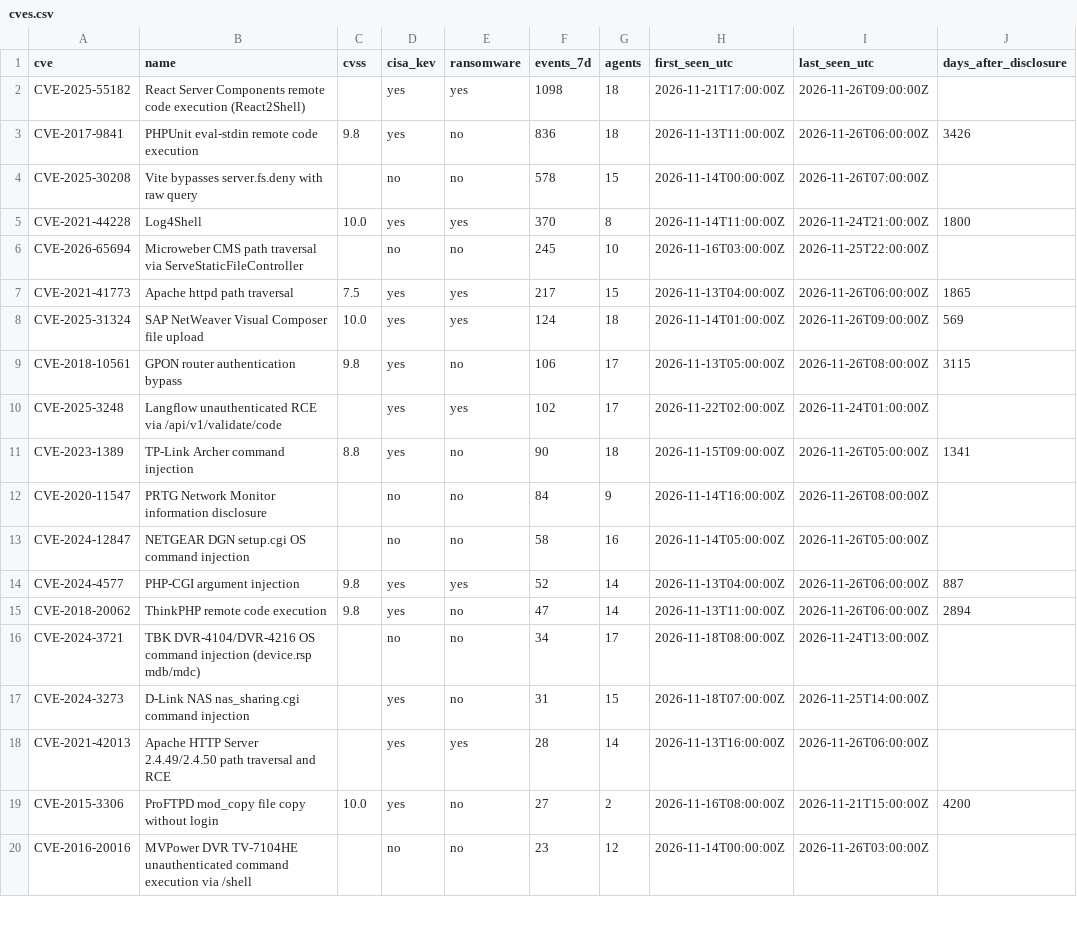
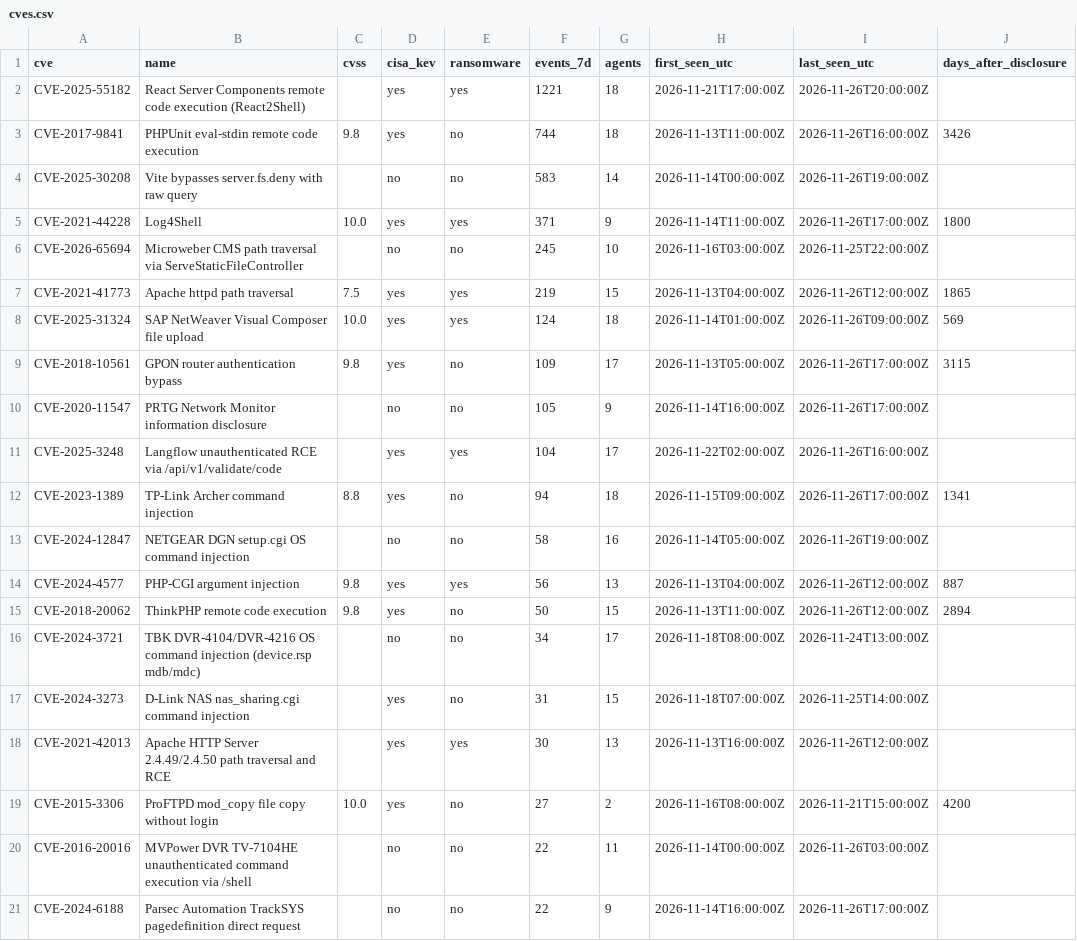
Before and after one commit to olizimmermann/decoyra-threatfeed, a CSV file: intel/cves.csv, drawn as a sheet; only a part is shown; the diff covers the shown part only.

```diff
--- a/intel/cves.csv
+++ b/intel/cves.csv
@@ -1,20 +1,21 @@
 cve,name,cvss,cisa_kev,ransomware,events_7d,agents,first_seen_utc,last_seen_utc,days_after_disclosure
-CVE-2025-55182,React Server Components remote code execution (React2Shell),,yes,yes,1098,18,2026-11-21T17:00:00Z,2026-11-26T09:00:00Z,
-CVE-2017-9841,PHPUnit eval-stdin remote code execution,9.8,yes,no,836,18,2026-11-13T11:00:00Z,2026-11-26T06:00:00Z,3426
-CVE-2025-30208,Vite bypasses server.fs.deny with raw query,,no,no,578,15,2026-11-14T00:00:00Z,2026-11-26T07:00:00Z,
-CVE-2021-44228,Log4Shell,10.0,yes,yes,370,8,2026-11-14T11:00:00Z,2026-11-24T21:00:00Z,1800
+CVE-2025-55182,React Server Components remote code execution (React2Shell),,yes,yes,1221,18,2026-11-21T17:00:00Z,2026-11-26T20:00:00Z,
+CVE-2017-9841,PHPUnit eval-stdin remote code execution,9.8,yes,no,744,18,2026-11-13T11:00:00Z,2026-11-26T16:00:00Z,3426
+CVE-2025-30208,Vite bypasses server.fs.deny with raw query,,no,no,583,14,2026-11-14T00:00:00Z,2026-11-26T19:00:00Z,
+CVE-2021-44228,Log4Shell,10.0,yes,yes,371,9,2026-11-14T11:00:00Z,2026-11-26T17:00:00Z,1800
 CVE-2026-65694,Microweber CMS path traversal via ServeStaticFileController,,no,no,245,10,2026-11-16T03:00:00Z,2026-11-25T22:00:00Z,
-CVE-2021-41773,Apache httpd path traversal,7.5,yes,yes,217,15,2026-11-13T04:00:00Z,2026-11-26T06:00:00Z,1865
+CVE-2021-41773,Apache httpd path traversal,7.5,yes,yes,219,15,2026-11-13T04:00:00Z,2026-11-26T12:00:00Z,1865
 CVE-2025-31324,SAP NetWeaver Visual Composer file upload,10.0,yes,yes,124,18,2026-11-14T01:00:00Z,2026-11-26T09:00:00Z,569
-CVE-2018-10561,GPON router authentication bypass,9.8,yes,no,106,17,2026-11-13T05:00:00Z,2026-11-26T08:00:00Z,3115
-CVE-2025-3248,Langflow unauthenticated RCE via /api/v1/validate/code,,yes,yes,102,17,2026-11-22T02:00:00Z,2026-11-24T01:00:00Z,
-CVE-2023-1389,TP-Link Archer command injection,8.8,yes,no,90,18,2026-11-15T09:00:00Z,2026-11-26T05:00:00Z,1341
-CVE-2020-11547,PRTG Network Monitor information disclosure,,no,no,84,9,2026-11-14T16:00:00Z,2026-11-26T08:00:00Z,
-CVE-2024-12847,NETGEAR DGN setup.cgi OS command injection,,no,no,58,16,2026-11-14T05:00:00Z,2026-11-26T05:00:00Z,
-CVE-2024-4577,PHP-CGI argument injection,9.8,yes,yes,52,14,2026-11-13T04:00:00Z,2026-11-26T06:00:00Z,887
-CVE-2018-20062,ThinkPHP remote code execution,9.8,yes,no,47,14,2026-11-13T11:00:00Z,2026-11-26T06:00:00Z,2894
+CVE-2018-10561,GPON router authentication bypass,9.8,yes,no,109,17,2026-11-13T05:00:00Z,2026-11-26T17:00:00Z,3115
+CVE-2020-11547,PRTG Network Monitor information disclosure,,no,no,105,9,2026-11-14T16:00:00Z,2026-11-26T17:00:00Z,
+CVE-2025-3248,Langflow unauthenticated RCE via /api/v1/validate/code,,yes,yes,104,17,2026-11-22T02:00:00Z,2026-11-26T16:00:00Z,
+CVE-2023-1389,TP-Link Archer command injection,8.8,yes,no,94,18,2026-11-15T09:00:00Z,2026-11-26T17:00:00Z,1341
+CVE-2024-12847,NETGEAR DGN setup.cgi OS command injection,,no,no,58,16,2026-11-14T05:00:00Z,2026-11-26T19:00:00Z,
+CVE-2024-4577,PHP-CGI argument injection,9.8,yes,yes,56,13,2026-11-13T04:00:00Z,2026-11-26T12:00:00Z,887
+CVE-2018-20062,ThinkPHP remote code execution,9.8,yes,no,50,15,2026-11-13T11:00:00Z,2026-11-26T12:00:00Z,2894
 CVE-2024-3721,TBK DVR-4104/DVR-4216 OS command injection (device.rsp mdb/mdc),,no,no,34,17,2026-11-18T08:00:00Z,2026-11-24T13:00:00Z,
 CVE-2024-3273,D-Link NAS nas_sharing.cgi command injection,,yes,no,31,15,2026-11-18T07:00:00Z,2026-11-25T14:00:00Z,
-CVE-2021-42013,Apache HTTP Server 2.4.49/2.4.50 path traversal and RCE,,yes,yes,28,14,2026-11-13T16:00:00Z,2026-11-26T06:00:00Z,
+CVE-2021-42013,Apache HTTP Server 2.4.49/2.4.50 path traversal and RCE,,yes,yes,30,13,2026-11-13T16:00:00Z,2026-11-26T12:00:00Z,
 CVE-2015-3306,ProFTPD mod_copy file copy without login,10.0,yes,no,27,2,2026-11-16T08:00:00Z,2026-11-21T15:00:00Z,4200
-CVE-2016-20016,MVPower DVR TV-7104HE unauthenticated command execution via /shell,,no,no,23,12,2026-11-14T00:00:00Z,2026-11-26T03:00:00Z,
+CVE-2016-20016,MVPower DVR TV-7104HE unauthenticated command execution via /shell,,no,no,22,11,2026-11-14T00:00:00Z,2026-11-26T03:00:00Z,
+CVE-2024-6188,Parsec Automation TrackSYS pagedefinition direct request,,no,no,22,9,2026-11-14T16:00:00Z,2026-11-26T17:00:00Z,
```
Also changed, not shown: 6 added rows, 7 removed rows and 7 edited cells elsewhere in this file, iocs/iocs.csv, 26 other files.
